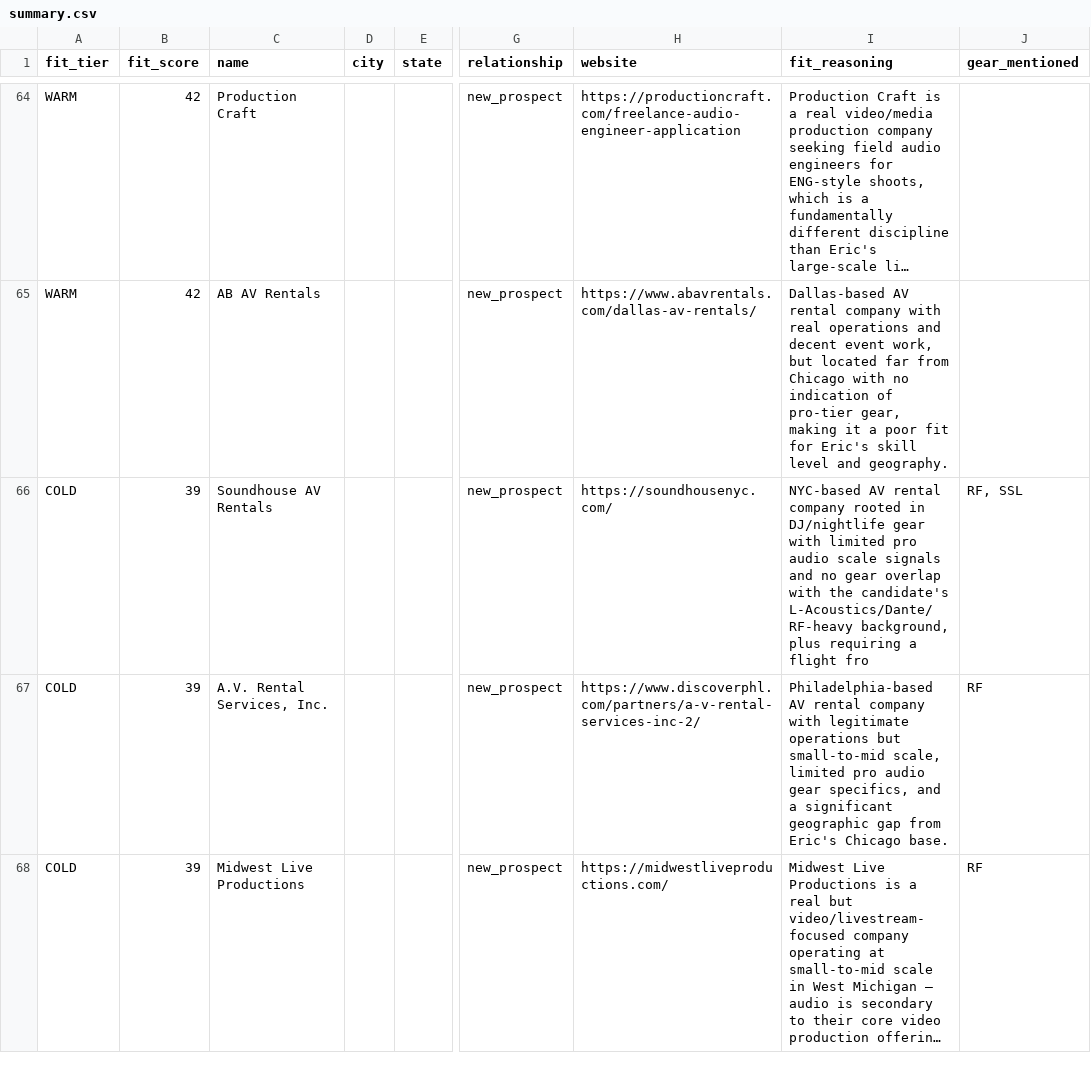
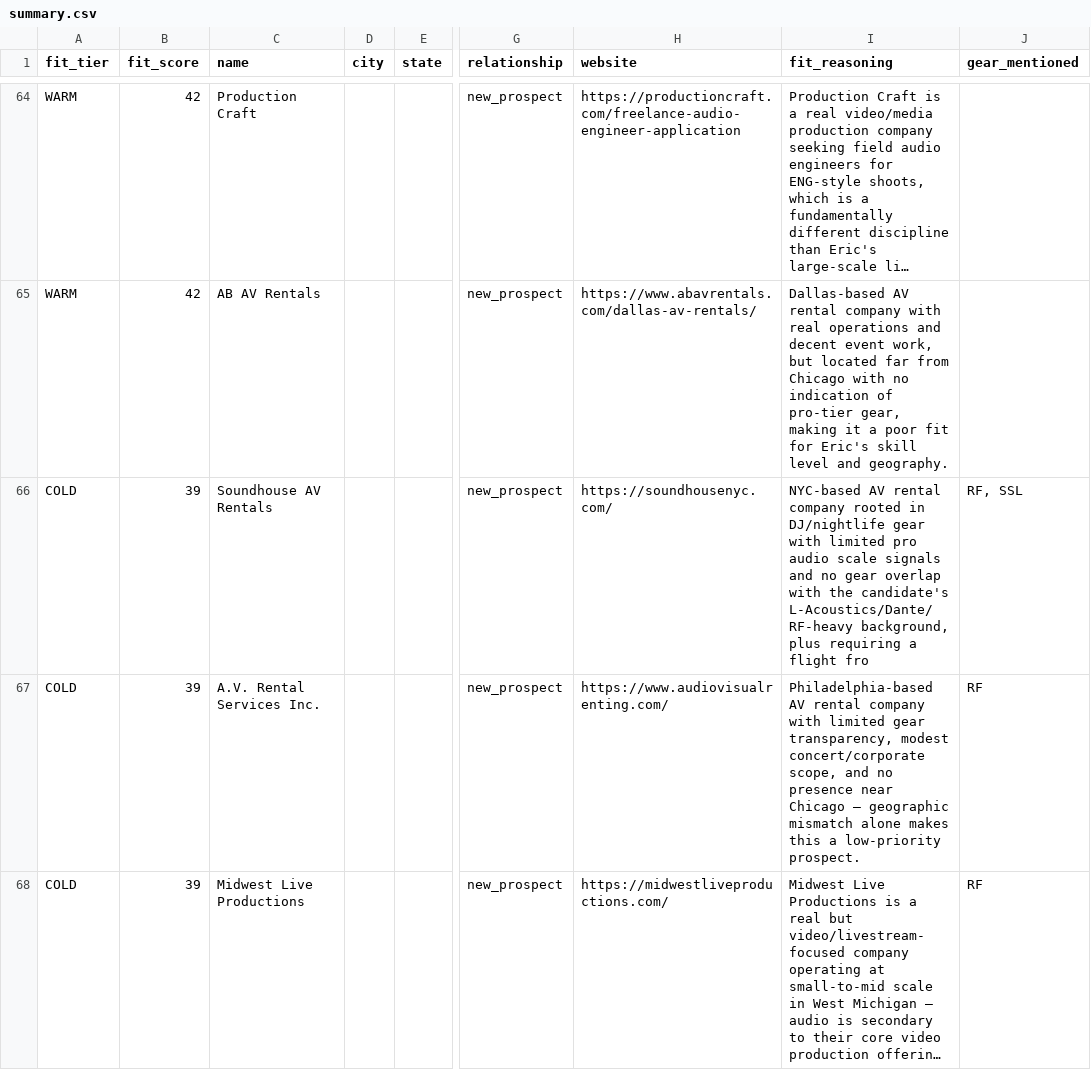
Before and after one commit to edweiss412/job-scrape, a CSV file: freelance/2026-02-20/summary.csv, drawn as a sheet; only a part is shown, gaps mark what is left out; long unchanged cells end in …; the diff covers the shown part only; the diff names each change by its address in the sheet, - before the commit and + after, or states it on an @@ line.

```diff
--- a/freelance/2026-02-20/summary.csv
+++ b/freelance/2026-02-20/summary.csv
-C67 (name): A.V. Rental Services, Inc.
+C67 (name): A.V. Rental Services Inc.
-H67 (website): https://www.discoverphl.com/partners/a-v-rental-services-inc-2/
+H67 (website): https://www.audiovisualrenting.com/
-I67 (fit_reasoning): …company with legitimate operations but small-to-mid scale, limited pro audio gear specifics, and a significant geographic gap from Eric's Chicago base.
+I67 (fit_reasoning): …company with limited gear transparency, modest concert/corporate scope, and no presence near Chicago — geographic mismatch alone makes this a low-priority prospect.
```
Also changed, not shown: 1 removed row elsewhere in this file, 3 other files.
